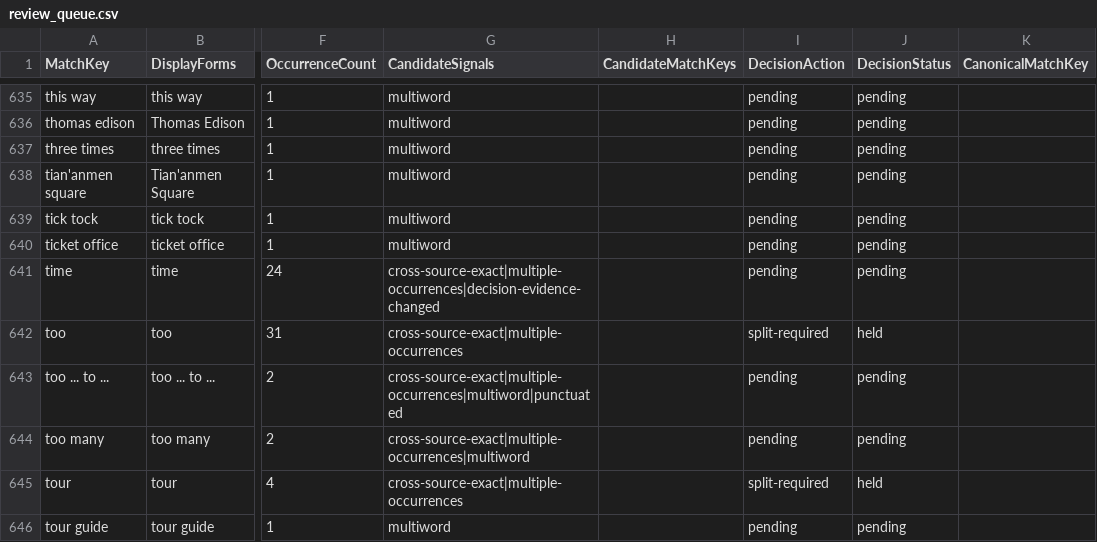
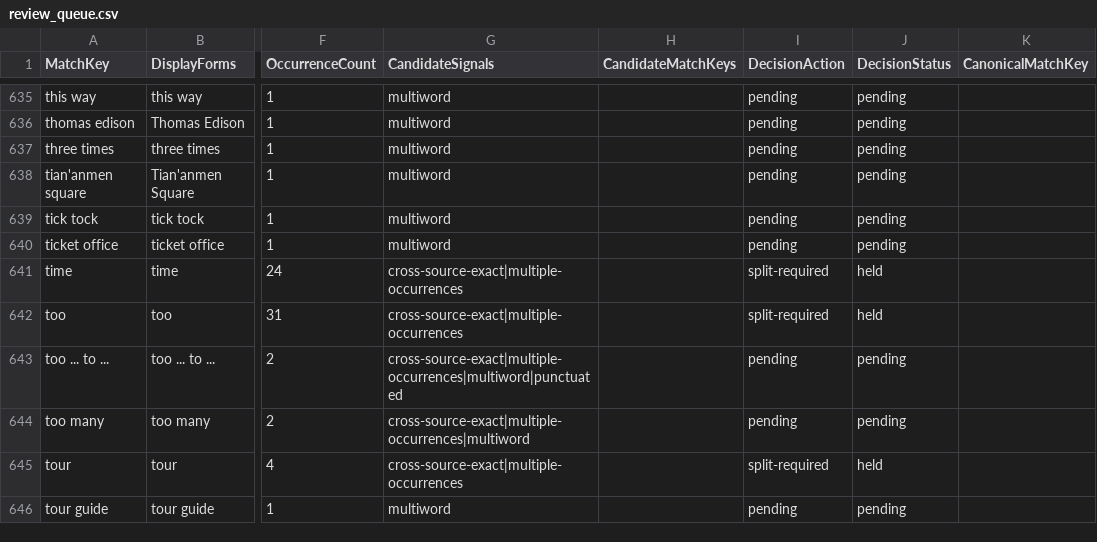
Before and after one commit to whisper-wind17/English, a CSV file: anki/klose/third_party_vocabulary/staging/review_queue.csv, drawn as a sheet; only a part is shown, gaps mark what is left out; the diff covers the shown part only; the diff names each change by its address in the sheet, - before the commit and + after, or states it on an @@ line.

```diff
--- a/anki/klose/third_party_vocabulary/staging/review_queue.csv
+++ b/anki/klose/third_party_vocabulary/staging/review_queue.csv
-G641 (CandidateSignals): cross-source-exact|multiple-occurrences|decision-evidence-changed
+G641 (CandidateSignals): cross-source-exact|multiple-occurrences
-I641 (DecisionAction): pending
+I641 (DecisionAction): split-required
-J641 (DecisionStatus): pending
+J641 (DecisionStatus): held
```
Also changed, not shown: 2 removed rows and 2 edited cells elsewhere in this file, anki/klose/third_party_vocabulary/audit/defer_context.csv, anki/klose/third_party_vocabulary/audit/selected_review_view.csv, 11 other files.
